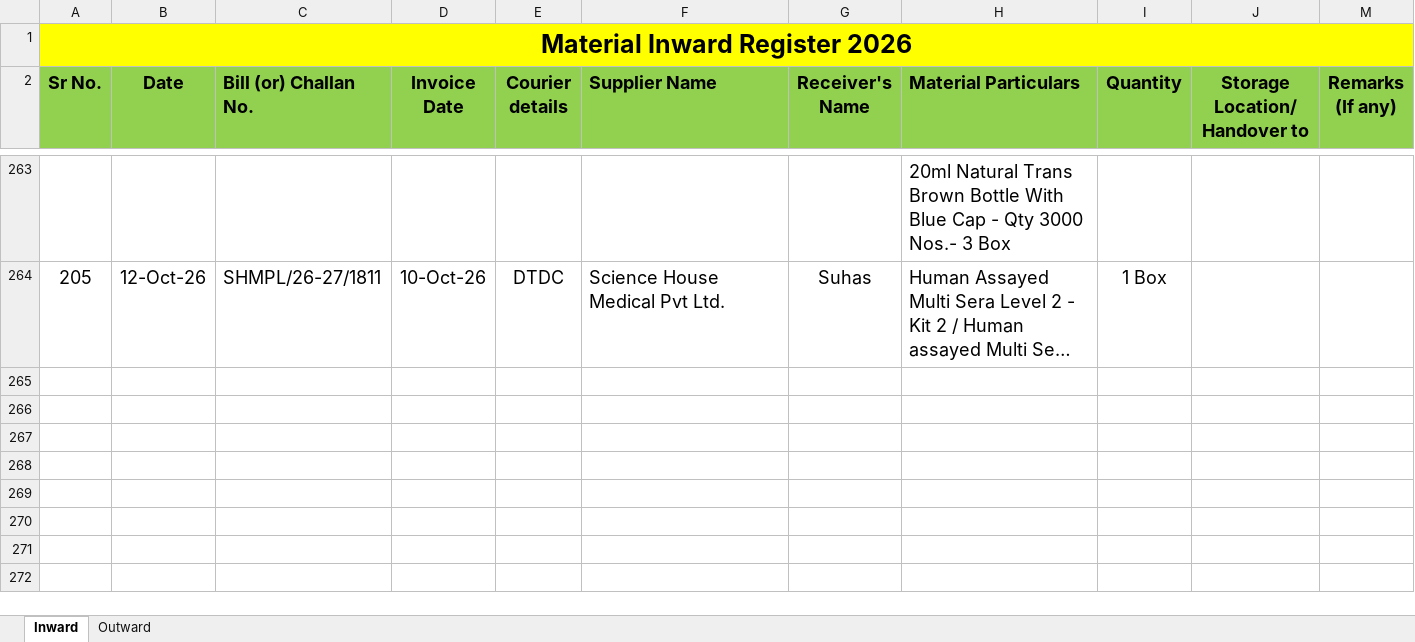
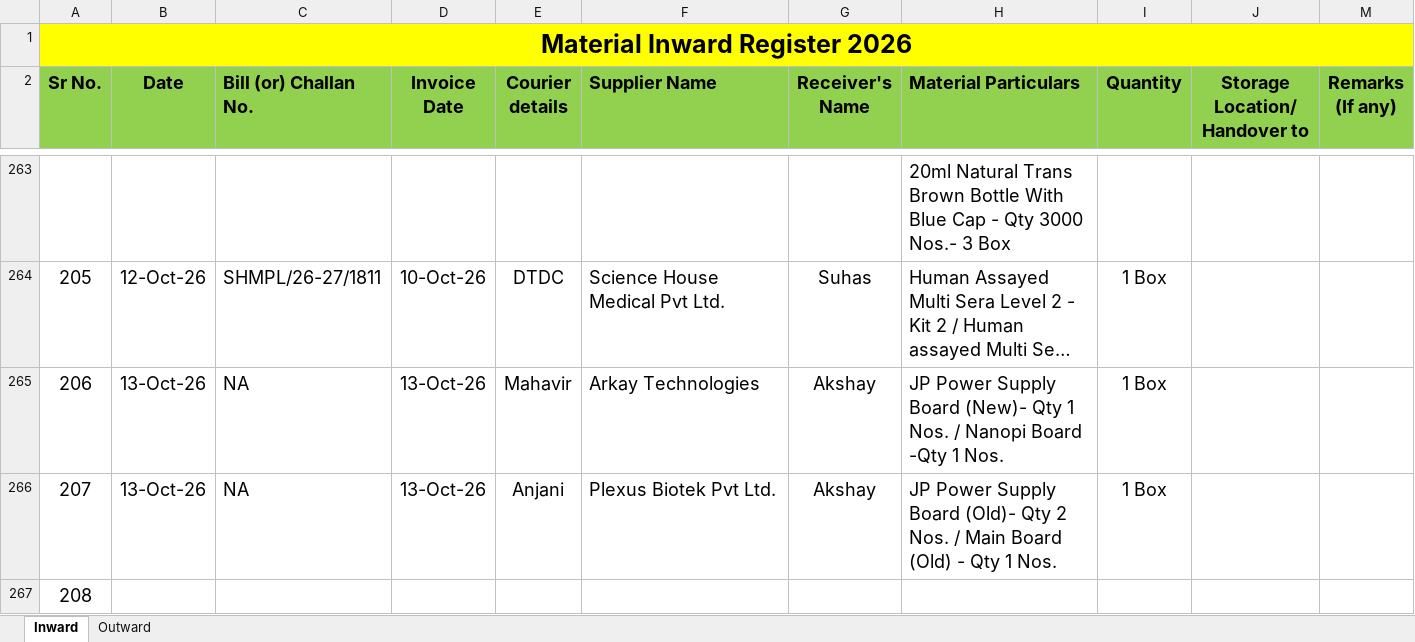
Before and after one commit to Rohidas1974/BioAmalDocument, an Excel workbook: Material Inward_Outward Register 2026.xlsx, sheet Inward, drawn as a sheet; only a part is shown, gaps mark what is left out; long unchanged cells end in …; values as stored, in another font and other column widths than the file's, no borders; the diff names each change by its address in the sheet, - before the commit and + after, or states it on an @@ line.

Commit message:
Auto-commit: 14-10-2026 10:20:37.80

```diff
--- a/Material Inward_Outward Register 2026.xlsx (sheet Inward)
+++ b/Material Inward_Outward Register 2026.xlsx (sheet Inward)
+row 265: 206 | 13-Oct-26 | NA | 13-Oct-26 | Mahavir | Arkay Technologies | Akshay | JP Power Supply Board (New)- Qty 1 Nos. / Nanopi Board -Qty 1 Nos. | 1 Box
+row 266: 207 | 13-Oct-26 | NA | 13-Oct-26 | Anjani | Plexus Biotek Pvt Ltd. | Akshay | JP Power Supply Board (Old)- Qty 2 Nos. / Main Board (Old) - Qty 1 Nos. | 1 Box
+row 267: 208
```
